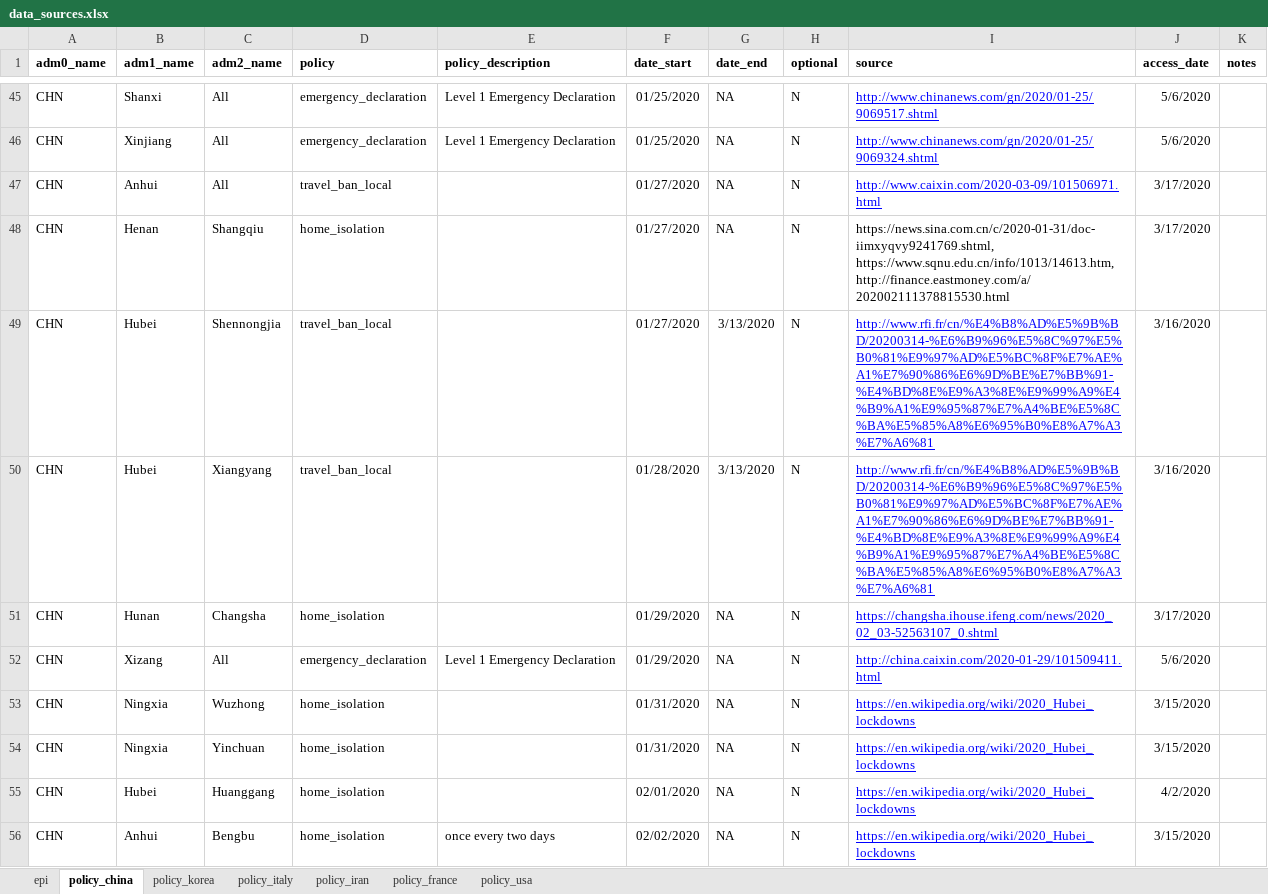
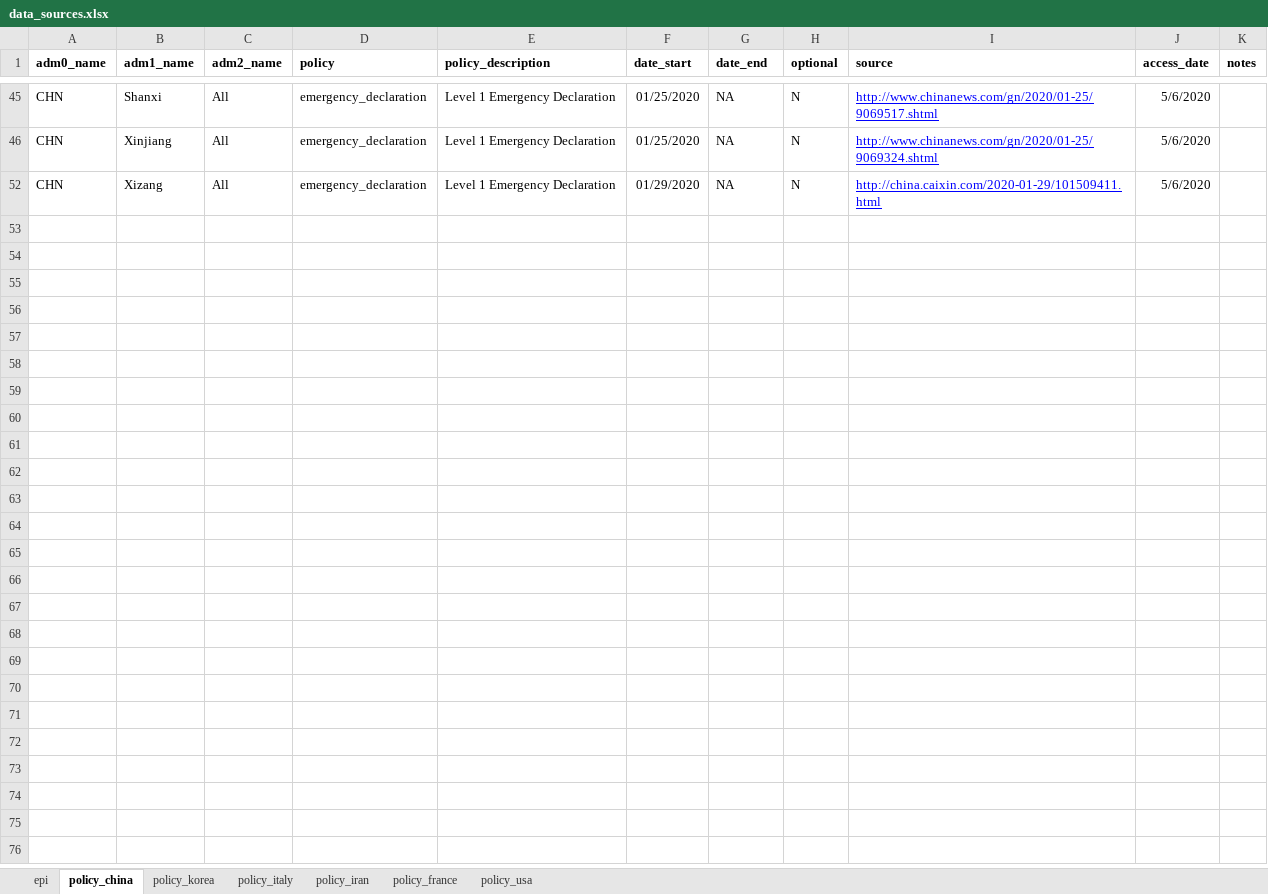
Before and after one commit to Global-Policy-Lab/gpl-covid, an Excel workbook: data/raw/multi_country/data_sources.xlsx, sheet policy_china, drawn as a sheet; only a part is shown, gaps mark what is left out; values as stored, in another font and other column widths than the file's, no borders; charts and pictures not drawn; the diff covers the shown part only; the diff names each change by its address in the sheet, - before the commit and + after, or states it on an @@ line.

```diff
--- a/data/raw/multi_country/data_sources.xlsx (sheet policy_china)
+++ b/data/raw/multi_country/data_sources.xlsx (sheet policy_china)
@@ row 47 hidden: CHN | Anhui | All | travel_ban_local |  | 01/27/2020 | NA | N | http://www.caixin.com/2020-03-09/101506971.html | 3/17/2020 @@
@@ row 48 hidden: CHN | Henan | Shangqiu | home_isolation |  | 01/27/2020 | NA | N | https://news.sina.com.cn/c/2020-01-31/doc-iimxyqvy9241769.shtml, https://www.sqnu.edu.cn/info/1013/14613.htm, http://finance.eastmoney.com/a/202002111378815530.html | 3/17/2020 @@
@@ row 49 hidden: CHN | Hubei | Shennongjia | travel_ban_local |  | 01/27/2020 | 3/13/2020 | N | http://www.rfi.fr/cn/%E4%B8%AD%E5%9B%BD/20200314-%E6%B9%96%E5%8C%97%E5%B0%81%E9%97%AD%E5%BC%8F%E7%AE%A1%E7%90%86%E6%9D%BE%E7%BB%91-%E4%BD%8E%E9%A3%8E%E9%99%A9%E4%B9%A1%E9%95%87%E7%A4%BE%E5%8C%BA%E5%85%A8%E6%95%B0%E8%A7%A3%E7%A6%81 | 3/16/2020 @@
@@ row 50 hidden: CHN | Hubei | Xiangyang | travel_ban_local |  | 01/28/2020 | 3/13/2020 | N | http://www.rfi.fr/cn/%E4%B8%AD%E5%9B%BD/20200314-%E6%B9%96%E5%8C%97%E5%B0%81%E9%97%AD%E5%BC%8F%E7%AE%A1%E7%90%86%E6%9D%BE%E7%BB%91-%E4%BD%8E%E9%A3%8E%E9%99%A9%E4%B9%A1%E9%95%87%E7%A4%BE%E5%8C%BA%E5%85%A8%E6%95%B0%E8%A7%A3%E7%A6%81 | 3/16/2020 @@
@@ row 51 hidden: CHN | Hunan | Changsha | home_isolation |  | 01/29/2020 | NA | N | https://changsha.ihouse.ifeng.com/news/2020_02_03-52563107_0.shtml | 3/17/2020 @@
@@ row 53 hidden: CHN | Ningxia | Wuzhong | home_isolation |  | 01/31/2020 | NA | N | https://en.wikipedia.org/wiki/2020_Hubei_lockdowns | 3/15/2020 @@
@@ row 54 hidden: CHN | Ningxia | Yinchuan | home_isolation |  | 01/31/2020 | NA | N | https://en.wikipedia.org/wiki/2020_Hubei_lockdowns | 3/15/2020 @@
@@ row 55 hidden: CHN | Hubei | Huanggang | home_isolation |  | 02/01/2020 | NA | N | https://en.wikipedia.org/wiki/2020_Hubei_lockdowns | 4/2/2020 @@
@@ row 56 hidden: CHN | Anhui | Bengbu | home_isolation | once every two days | 02/02/2020 | NA | N | https://en.wikipedia.org/wiki/2020_Hubei_lockdowns | 3/15/2020 @@
```
Also changed, not shown: 128 hidden or unhidden rows elsewhere in this sheet, sheet policy_usa, sheet policy_italy, sheet policy_france.
